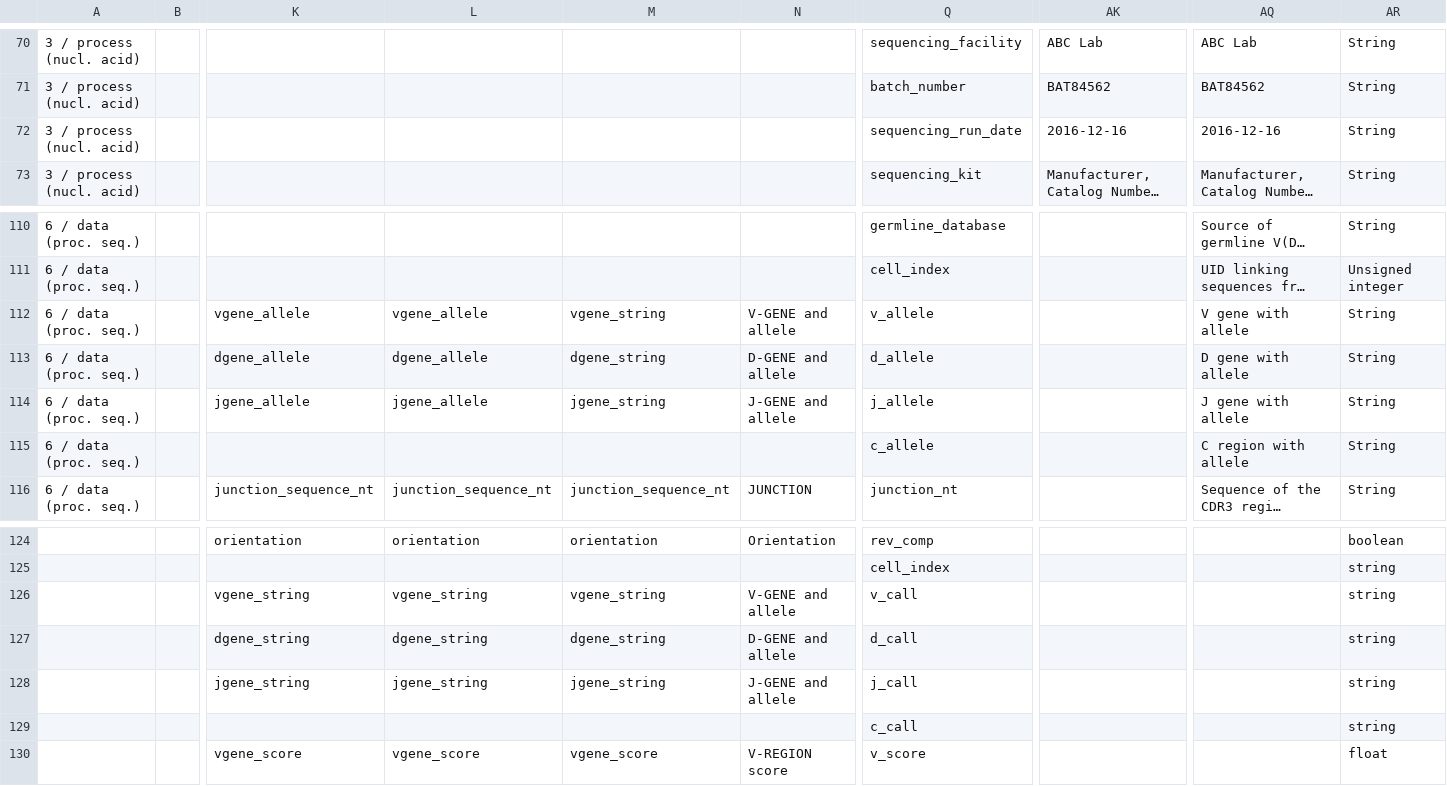
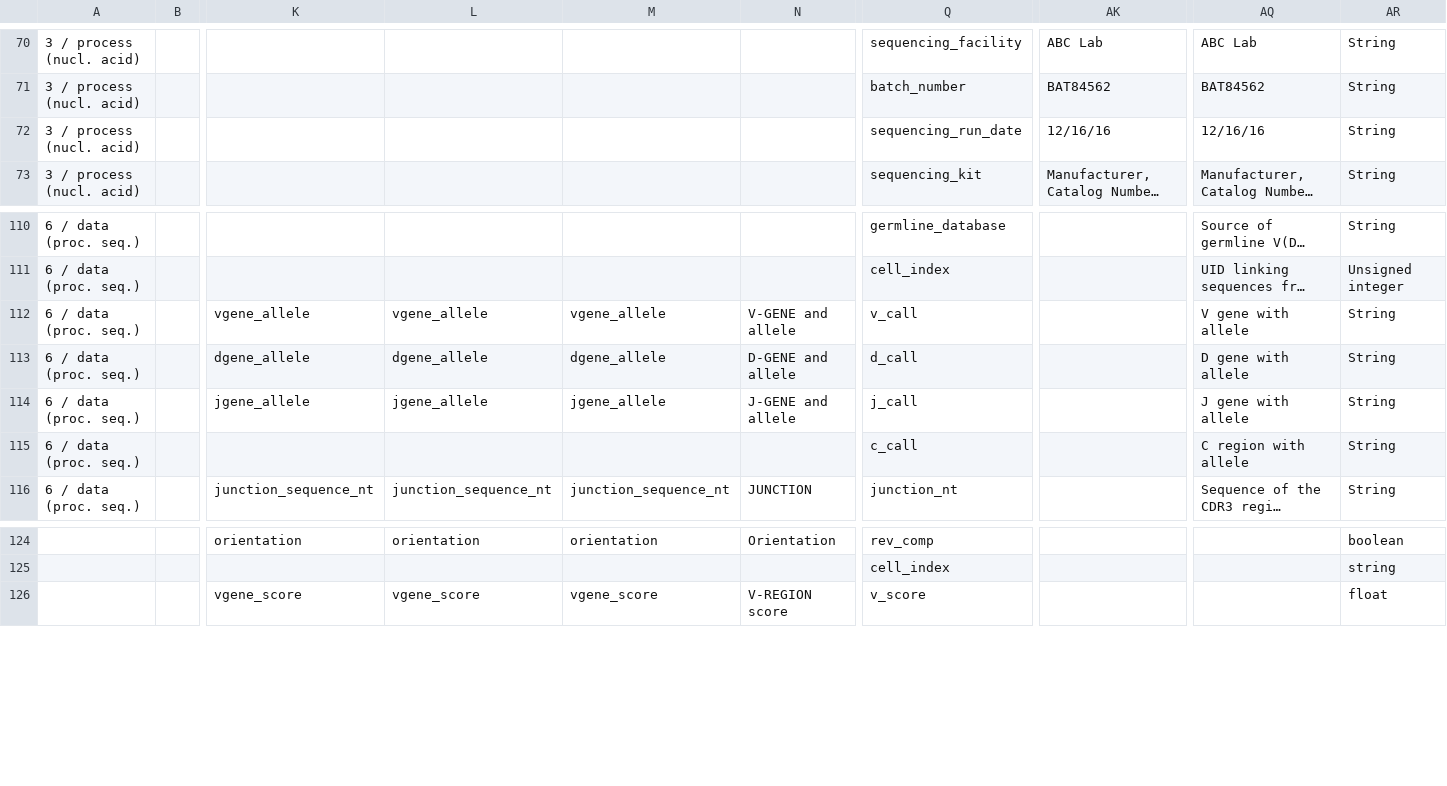
Before and after one commit to sfu-ireceptor/service, a CSV file: database/seeds/csv/field_names.csv, drawn as a sheet; only a part is shown, gaps mark what is left out; long unchanged cells end in …; rows hold the shown columns only; the diff names each change by its address in the sheet, - before the commit and + after, or states it on an @@ line.

Commit message:
remapped v_allele as v_call, same for j and d

```diff
--- a/database/seeds/csv/field_names.csv
+++ b/database/seeds/csv/field_names.csv
-AK72: 2016-12-16
+AK72: 12/16/16
-AQ72: 2016-12-16
+AQ72: 12/16/16
-M112: vgene_string
+M112: vgene_allele
-Q112: v_allele
+Q112: v_call
-M113: dgene_string
+M113: dgene_allele
-Q113: d_allele
+Q113: d_call
-M114: jgene_string
+M114: jgene_allele
-Q114: j_allele
+Q114: j_call
-Q115: c_allele
+Q115: c_call
-row 126:  |  | vgene_string | vgene_string | vgene_string | V-GENE and allele | v_call |  |  | string
-row 127:  |  | dgene_string | dgene_string | dgene_string | D-GENE and allele | d_call |  |  | string
-row 128:  |  | jgene_string | jgene_string | jgene_string | J-GENE and allele | j_call |  |  | string
-row 129:  |  |  |  |  |  | c_call |  |  | string
```
